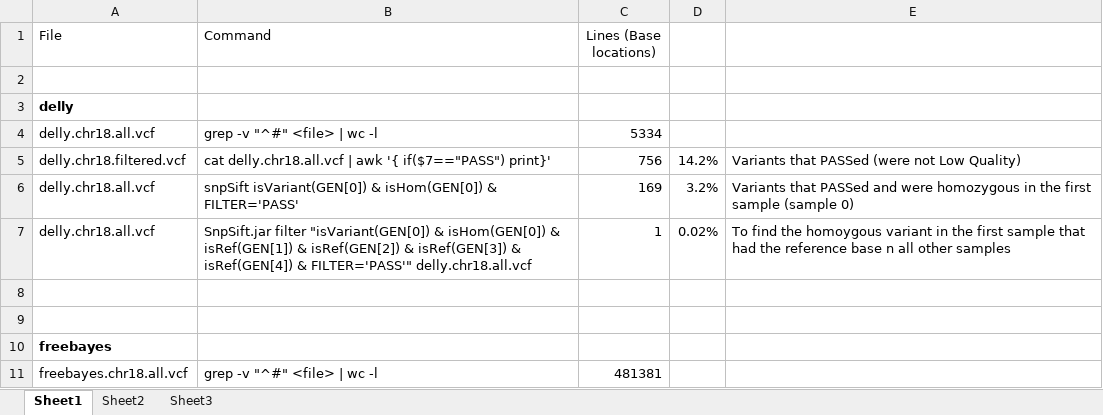
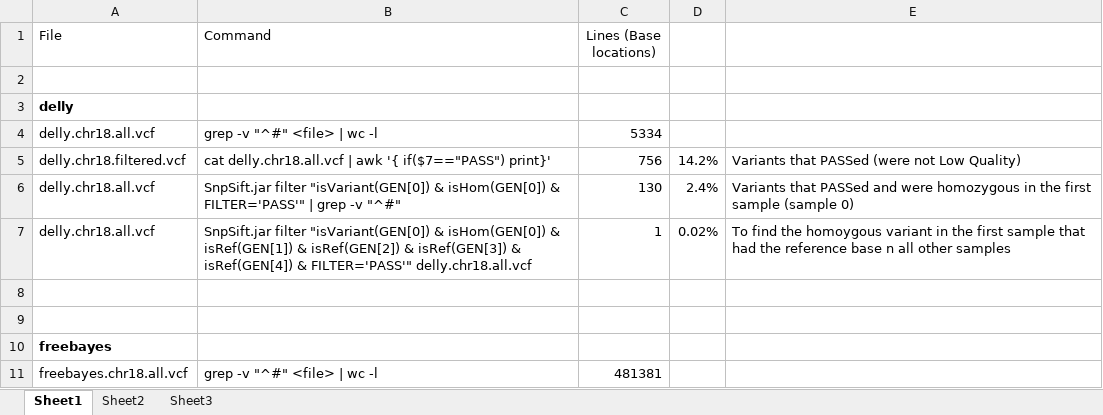
Before and after one commit to ucdavis-bioinformatics-training/2017-August-Variant-Analysis-Workshop, an Excel workbook: thursday/Variant_Counts.xlsx, sheet Sheet1, drawn as a sheet; only a part is shown; values as stored, in another font and other column widths than the file's, no borders; the diff names each change by its address in the sheet, - before the commit and + after, or states it on an @@ line.

Commit message:
Variant Counts

```diff
--- a/thursday/Variant_Counts.xlsx (sheet Sheet1)
+++ b/thursday/Variant_Counts.xlsx (sheet Sheet1)
-B6 (Command): snpSift isVariant(GEN[0]) & isHom(GEN[0]) & FILTER='PASS'
+B6 (Command): SnpSift.jar filter "isVariant(GEN[0]) & isHom(GEN[0]) & FILTER='PASS'" | grep -v "^#"
-C6 (Lines (Base locations)): 169
+C6 (Lines (Base locations)): 130
-D6: 3.2%
+D6: 2.4%
```
